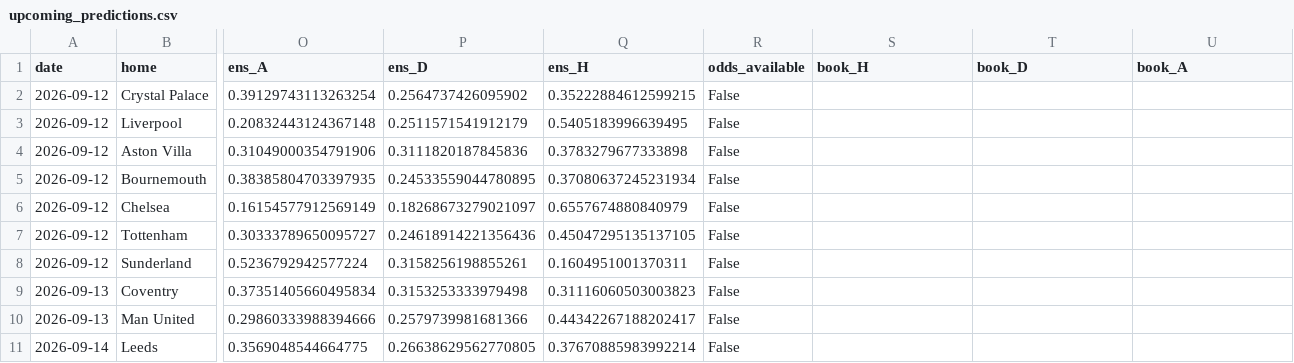
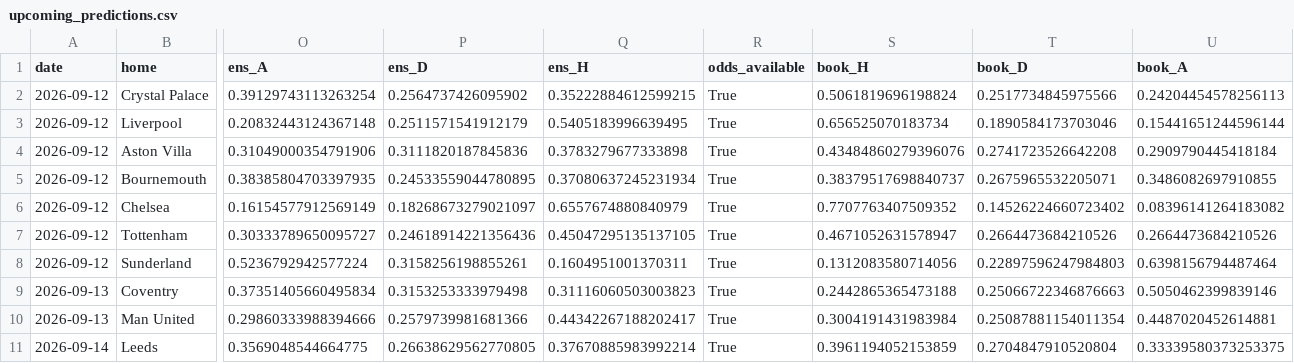
Before and after one commit to mateusz-gob1/football-outcome-mlops, a CSV file: data/processed/reports/upcoming_predictions.csv, drawn as a sheet; only a part is shown, gaps mark what is left out; the diff names each change by its address in the sheet, - before the commit and + after, or states it on an @@ line.

```diff
--- a/data/processed/reports/upcoming_predictions.csv
+++ b/data/processed/reports/upcoming_predictions.csv
-R2:R11 (odds_available): False
+R2:R11 (odds_available): True
-S2 (book_H): (empty)
+S2 (book_H): 0.5061819696198824
-T2 (book_D): (empty)
+T2 (book_D): 0.2517734845975566
-U2 (book_A): (empty)
+U2 (book_A): 0.24204454578256113
-S3 (book_H): (empty)
+S3 (book_H): 0.656525070183734
-T3 (book_D): (empty)
+T3 (book_D): 0.1890584173703046
-U3 (book_A): (empty)
+U3 (book_A): 0.15441651244596144
-S4 (book_H): (empty)
+S4 (book_H): 0.43484860279396076
-T4 (book_D): (empty)
+T4 (book_D): 0.2741723526642208
-U4 (book_A): (empty)
+U4 (book_A): 0.2909790445418184
-S5 (book_H): (empty)
+S5 (book_H): 0.38379517698840737
-T5 (book_D): (empty)
+T5 (book_D): 0.2675965532205071
-U5 (book_A): (empty)
+U5 (book_A): 0.3486082697910855
-S6 (book_H): (empty)
+S6 (book_H): 0.7707763407509352
-T6 (book_D): (empty)
+T6 (book_D): 0.14526224660723402
-U6 (book_A): (empty)
+U6 (book_A): 0.08396141264183082
-S7 (book_H): (empty)
+S7 (book_H): 0.4671052631578947
-T7 (book_D): (empty)
+T7 (book_D): 0.2664473684210526
-U7 (book_A): (empty)
+U7 (book_A): 0.2664473684210526
-S8 (book_H): (empty)
+S8 (book_H): 0.1312083580714056
-T8 (book_D): (empty)
+T8 (book_D): 0.22897596247984803
-U8 (book_A): (empty)
+U8 (book_A): 0.6398156794487464
-S9 (book_H): (empty)
+S9 (book_H): 0.2442865365473188
-T9 (book_D): (empty)
+T9 (book_D): 0.25066722346876663
-U9 (book_A): (empty)
+U9 (book_A): 0.5050462399839146
-S10 (book_H): (empty)
+S10 (book_H): 0.3004191431983984
-T10 (book_D): (empty)
+T10 (book_D): 0.25087881154011354
-U10 (book_A): (empty)
+U10 (book_A): 0.4487020452614881
-S11 (book_H): (empty)
+S11 (book_H): 0.3961194052153859
-T11 (book_D): (empty)
+T11 (book_D): 0.2704847910520804
-U11 (book_A): (empty)
+U11 (book_A): 0.33339580373253375
```
Also changed, not shown: 1 other file.
